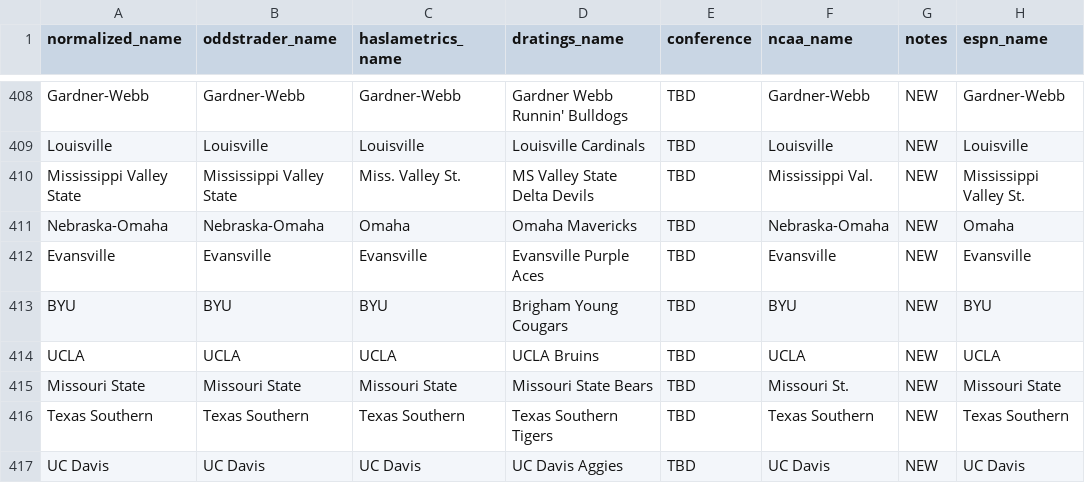
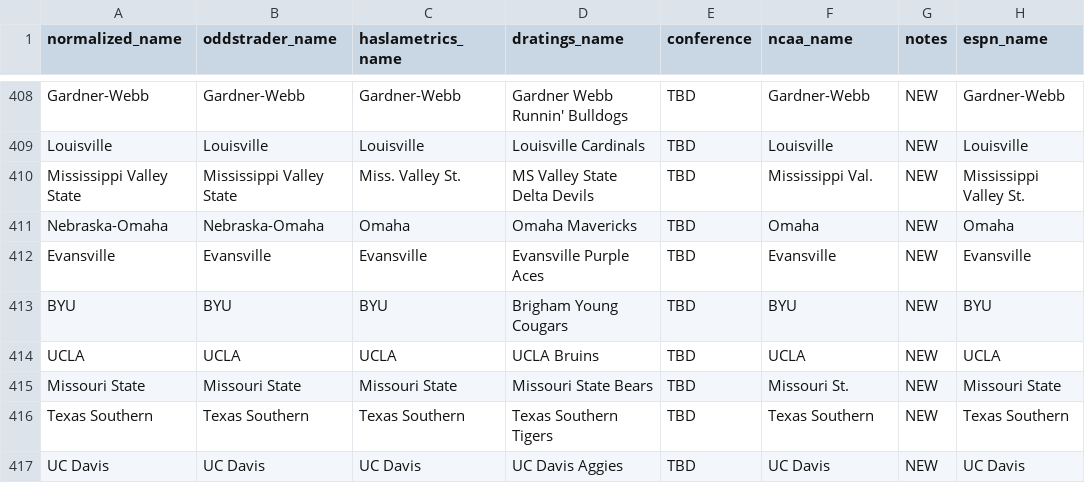
Before and after one commit to dpk1212/nhl-savant, a CSV file: public/basketball_teams.csv, drawn as a sheet; only a part is shown, gaps mark what is left out; the diff names each change by its address in the sheet, - before the commit and + after, or states it on an @@ line.

```diff
--- a/public/basketball_teams.csv
+++ b/public/basketball_teams.csv
-F411 (ncaa_name): Nebraska-Omaha
+F411 (ncaa_name): Omaha
```
